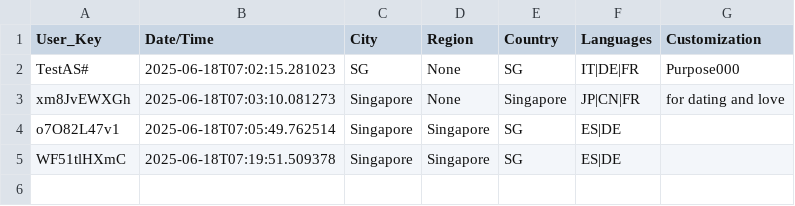
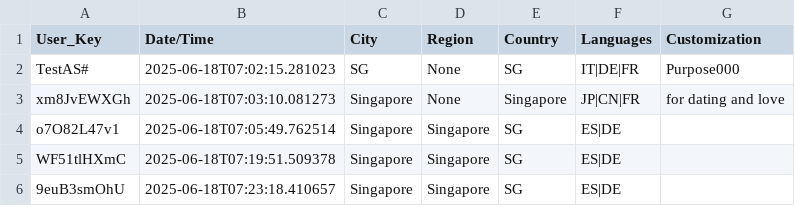
Before and after one commit to devz999/Murmur-v1.0, a CSV file: murmurDB.csv, drawn as a sheet; the diff names each change by its address in the sheet, - before the commit and + after, or states it on an @@ line.

Commit message:
Update file via API

```diff
--- a/murmurDB.csv
+++ b/murmurDB.csv
+row 6: 9euB3smOhU | 2025-06-18T07:23:18.410657 | Singapore | Singapore | SG | ES|DE
```
